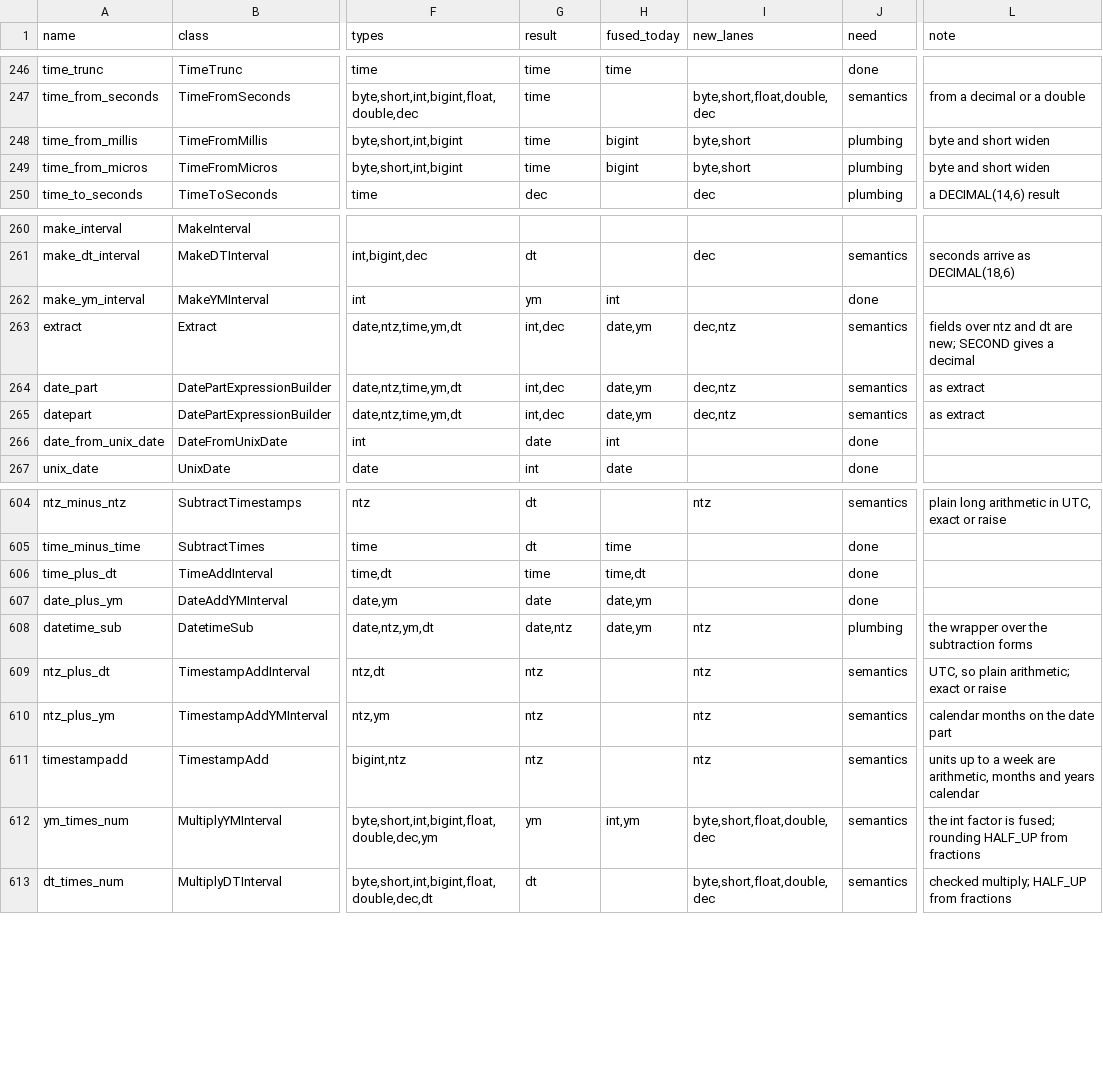
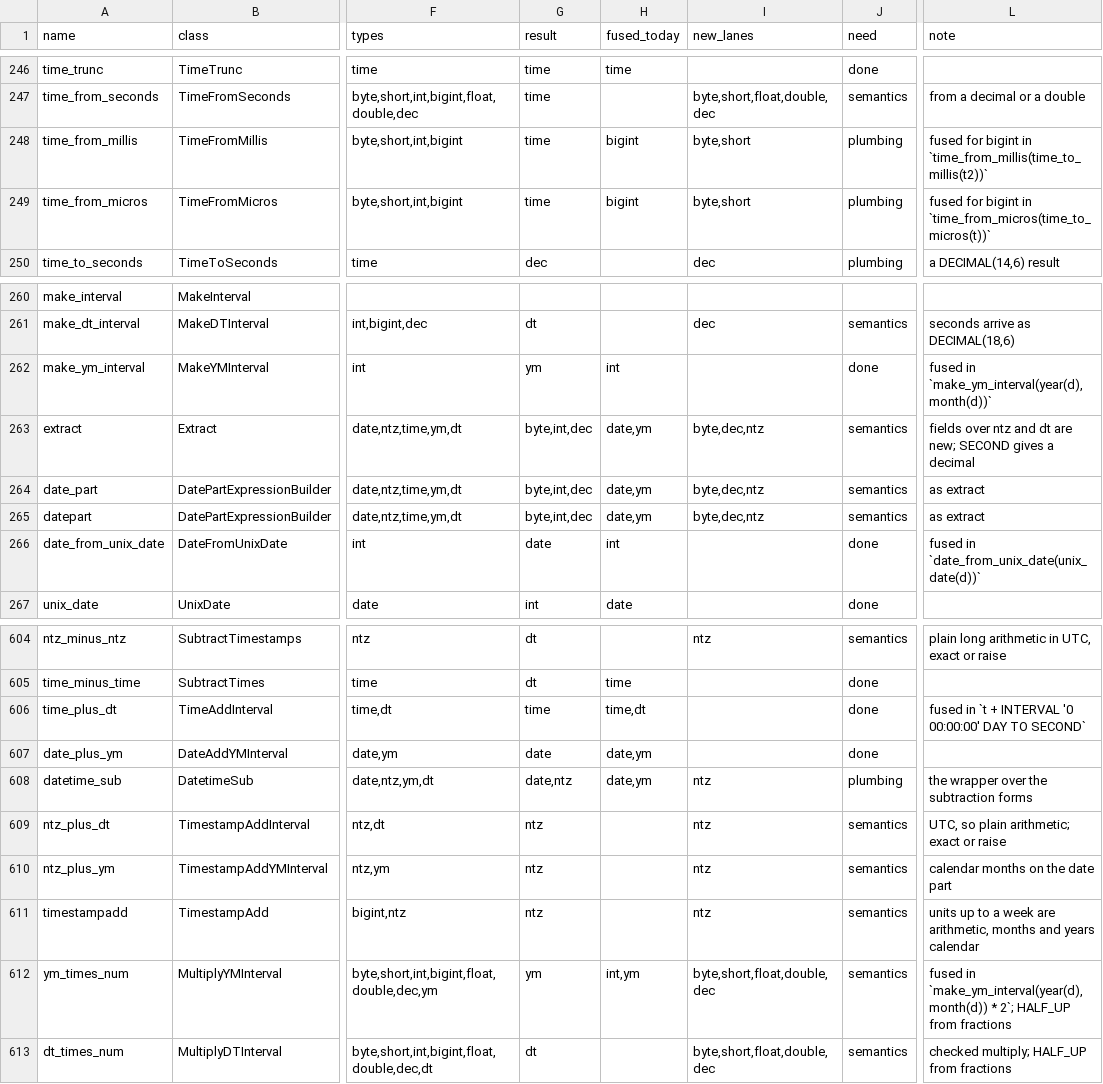
Before and after one commit to MaxGekk/spark, a TSV file: sql/varka/plans/m8/census.tsv, drawn as a sheet; only a part is shown, gaps mark what is left out; the diff covers the shown part only; the diff names each change by its address in the sheet, - before the commit and + after, or states it on an @@ line.

```diff
--- a/sql/varka/plans/m8/census.tsv
+++ b/sql/varka/plans/m8/census.tsv
-L248 (note): byte and short widen
+L248 (note): fused for bigint in `time_from_millis(time_to_millis(t2))`
-L249 (note): byte and short widen
+L249 (note): fused for bigint in `time_from_micros(time_to_micros(t))`
-L262 (note): (empty)
+L262 (note): fused in `make_ym_interval(year(d), month(d))`
-G263:G265 (result): int,dec
+G263:G265 (result): byte,int,dec
-I263:I265 (new_lanes): dec,ntz
+I263:I265 (new_lanes): byte,dec,ntz
-L266 (note): (empty)
+L266 (note): fused in `date_from_unix_date(unix_date(d))`
-L606 (note): (empty)
+L606 (note): fused in `t + INTERVAL '0 00:00:00' DAY TO SECOND`
-L612 (note): the int factor is fused; rounding HALF_UP from…
+L612 (note): fused in `make_ym_interval(year(d), month(d)) * 2`; HALF_UP from…
```
Also changed, not shown: 44 edited cells elsewhere in this file, sql/varka/plans/m8/casts.tsv, 5 other files.
